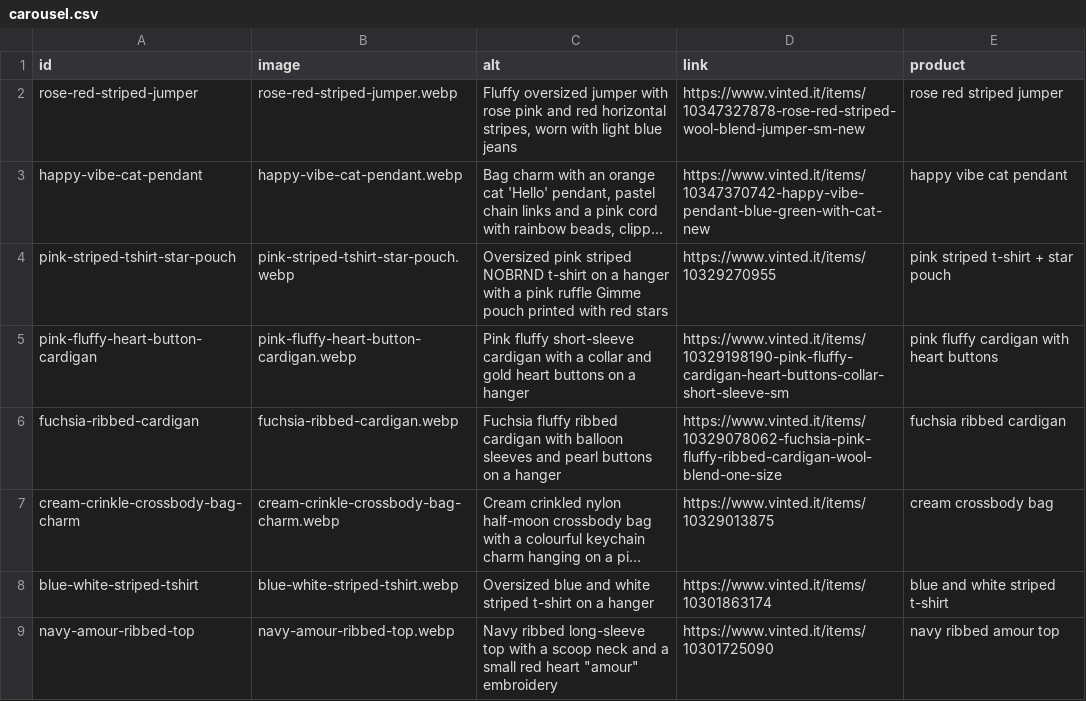
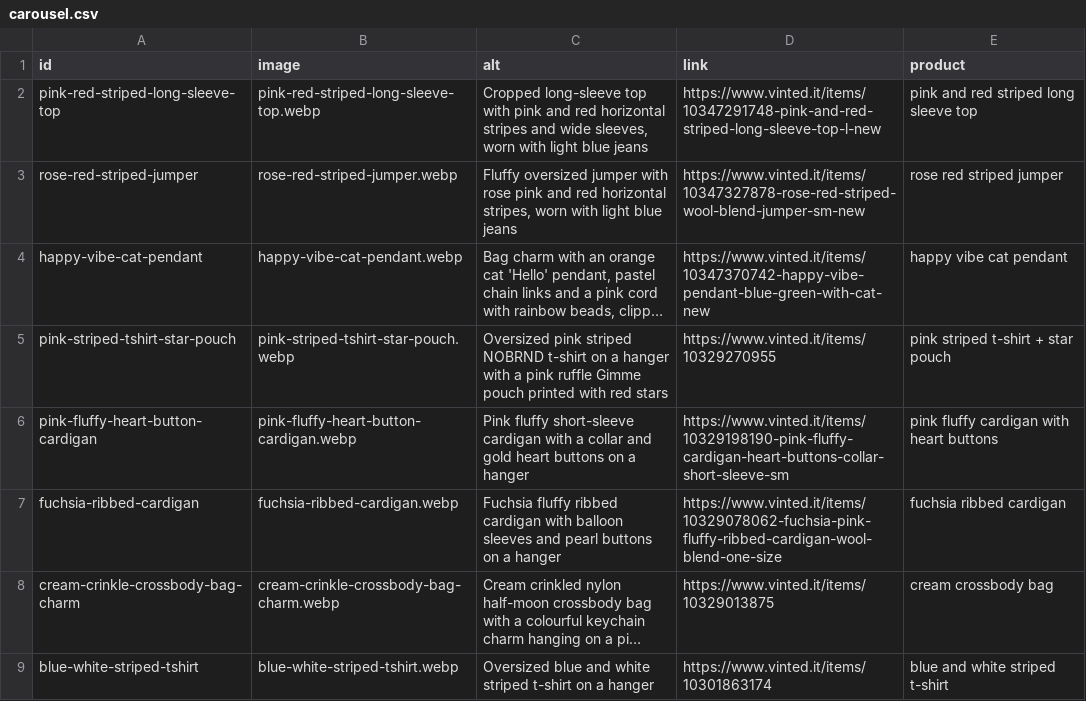
Before and after one commit to riccioeliana-gif/shop-link-launchpad, a CSV file: src/data/carousel.csv, drawn as a sheet; only a part is shown; the shorter side is filled out with more unchanged rows; long unchanged cells end in …; the diff names each change by its address in the sheet, - before the commit and + after, or states it on an @@ line.

```diff
--- a/src/data/carousel.csv
+++ b/src/data/carousel.csv
+row 2: pink-red-striped-long-sleeve-top | pink-red-striped-long-sleeve-top.webp | Cropped long-sleeve top with pink and red horizontal stripes and wide sleeves, worn with light blue jeans | https://www.vinted.it/items/10347291748-pink-and-red-striped-long-sleeve-top-l-new | pink and red striped long sleeve top
```
Also changed, not shown: 1 other file.
